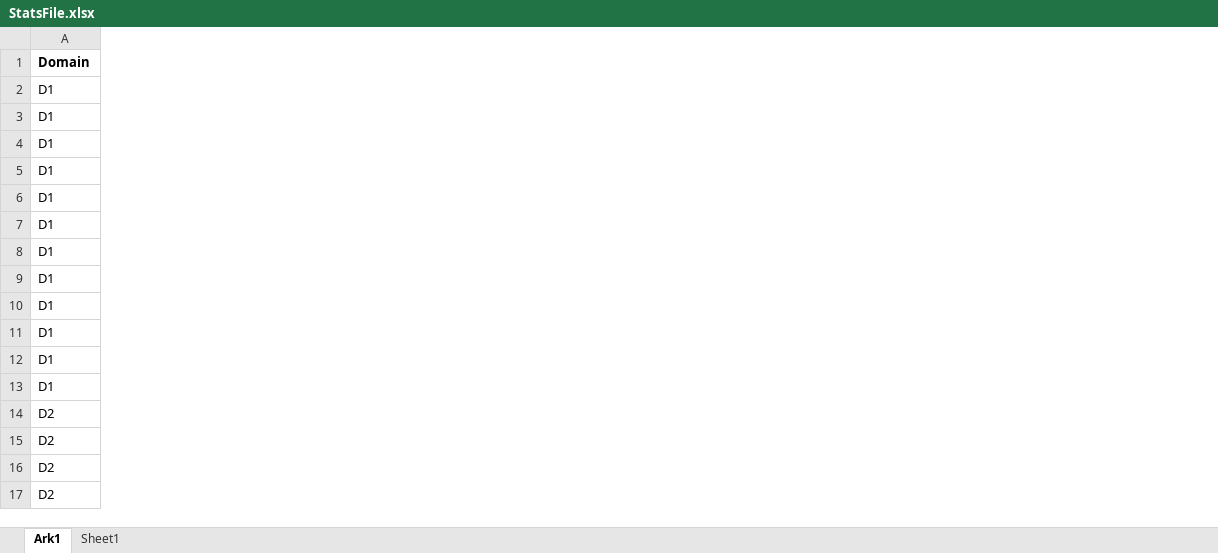
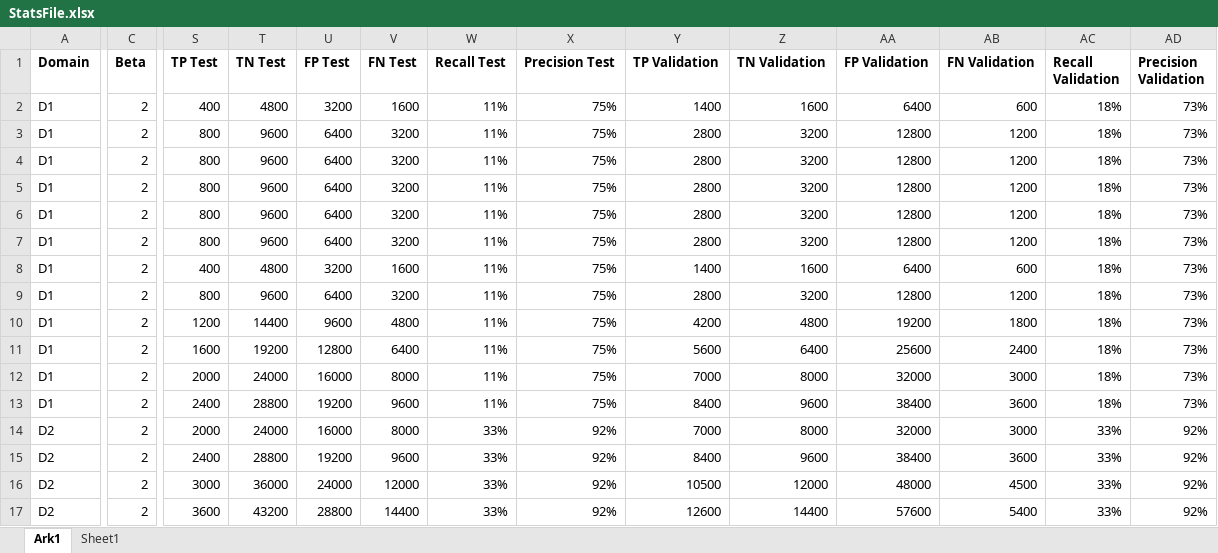
Before and after one commit to theodor349/P5-Big-Black-Container, an Excel workbook: examples/StatsFile.xlsx, sheet Ark1, drawn as a sheet; only a part is shown, gaps mark what is left out; values as stored, in another font and other column widths than the file's, no borders; the diff covers the shown part only; the diff names each change by its address in the sheet, - before the commit and + after, or states it on an @@ line.

```diff
--- a/examples/StatsFile.xlsx (sheet Ark1)
+++ b/examples/StatsFile.xlsx (sheet Ark1)
+column C (Beta), rows 2-17: all 2
+column S (TP Test), rows 2-17: 400 | 800 | 800 | 800 | 800 | 800 | 400 | 800 | 1200 | 1600 | 2000 | 2400 | 2000 | 2400 | 3000 | 3600
+column T (TN Test), rows 2-17: 4800 | 9600 | 9600 | 9600 | 9600 | 9600 | 4800 | 9600 | 14400 | 19200 | 24000 | 28800 | 24000 | 28800 | 36000 | 43200
+column U (FP Test), rows 2-17: 3200 | 6400 | 6400 | 6400 | 6400 | 6400 | 3200 | 6400 | 9600 | 12800 | 16000 | 19200 | 16000 | 19200 | 24000 | 28800
+column V (FN Test), rows 2-17: 1600 | 3200 | 3200 | 3200 | 3200 | 3200 | 1600 | 3200 | 4800 | 6400 | 8000 | 9600 | 8000 | 9600 | 12000 | 14400
+column W (Recall Test), rows 2-17: 11% | 11% | 11% | 11% | 11% | 11% | 11% | 11% | 11% | 11% | 11% | 11% | 33% | 33% | 33% | 33%
+column X (Precision Test), rows 2-17: 75% | 75% | 75% | 75% | 75% | 75% | 75% | 75% | 75% | 75% | 75% | 75% | 92% | 92% | 92% | 92%
+column Y (TP Validation), rows 2-17: 1400 | 2800 | 2800 | 2800 | 2800 | 2800 | 1400 | 2800 | 4200 | 5600 | 7000 | 8400 | 7000 | 8400 | 10500 | 12600
+column Z (TN Validation), rows 2-17: 1600 | 3200 | 3200 | 3200 | 3200 | 3200 | 1600 | 3200 | 4800 | 6400 | 8000 | 9600 | 8000 | 9600 | 12000 | 14400
+column AA (FP Validation), rows 2-17: 6400 | 12800 | 12800 | 12800 | 12800 | 12800 | 6400 | 12800 | 19200 | 25600 | 32000 | 38400 | 32000 | 38400 | 48000 | 57600
+column AB (FN Validation), rows 2-17: 600 | 1200 | 1200 | 1200 | 1200 | 1200 | 600 | 1200 | 1800 | 2400 | 3000 | 3600 | 3000 | 3600 | 4500 | 5400
+column AC (Recall Validation), rows 2-17: 18% | 18% | 18% | 18% | 18% | 18% | 18% | 18% | 18% | 18% | 18% | 18% | 33% | 33% | 33% | 33%
+column AD (Precision Validation), rows 2-17: 73% | 73% | 73% | 73% | 73% | 73% | 73% | 73% | 73% | 73% | 73% | 73% | 92% | 92% | 92% | 92%
```
Also changed, not shown: 6 edited cells elsewhere in this sheet, sheet Sheet1, formulas that keep their value, 2 other files.
